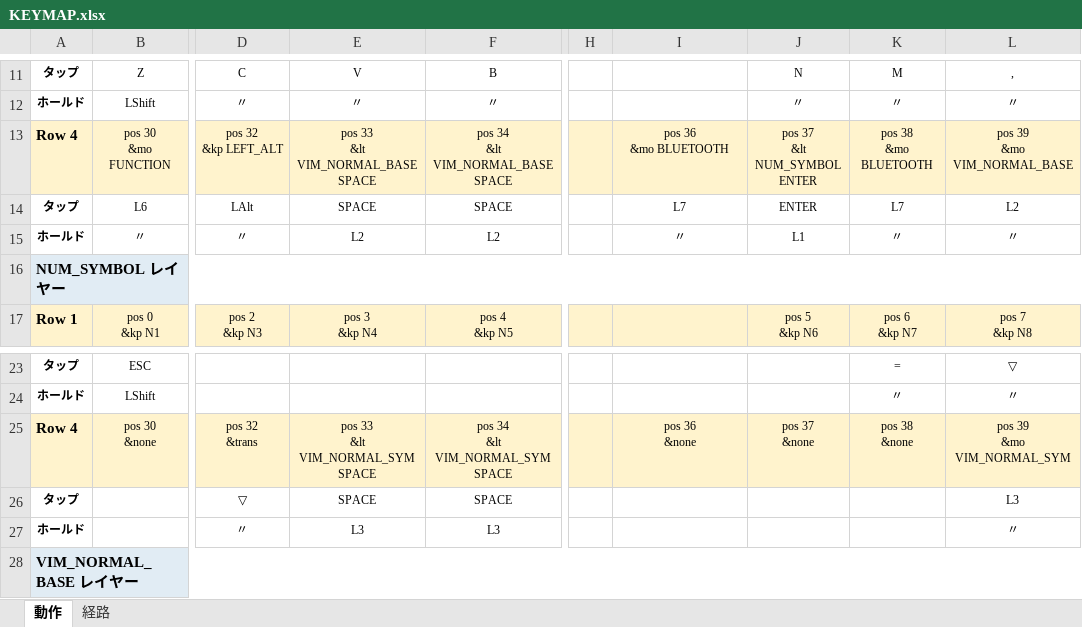
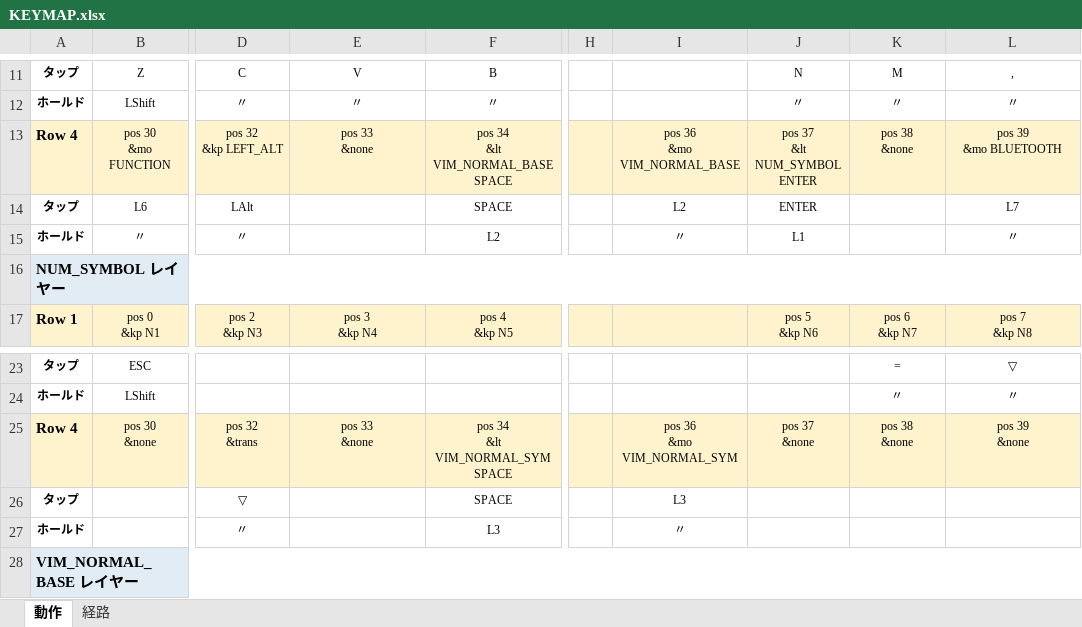
Before and after one commit to ryo-aoki-pc/zmk-config-LisM, an Excel workbook: KEYMAP.xlsx, sheet 動作, drawn as a sheet; only a part is shown, gaps mark what is left out; values as stored, in another font and other column widths than the file's, no borders; ↵ is a line break in a cell; the diff names each change by its address in the sheet, - before the commit and + after, or states it on an @@ line.

```diff
--- a/KEYMAP.xlsx (sheet 動作)
+++ b/KEYMAP.xlsx (sheet 動作)
-E13: pos 33 ↵ &lt VIM_NORMAL_BASE SPACE
+E13: pos 33 ↵ &none
-I13: pos 36 ↵ &mo BLUETOOTH
+I13: pos 36 ↵ &mo VIM_NORMAL_BASE
-K13: pos 38 ↵ &mo BLUETOOTH
+K13: pos 38 ↵ &none
-L13: pos 39 ↵ &mo VIM_NORMAL_BASE
+L13: pos 39 ↵ &mo BLUETOOTH
-E14: SPACE
+E14: (empty)
-I14: L7
+I14: L2
-K14: L7
+K14: (empty)
-L14: L2
+L14: L7
-E15: L2
+E15: (empty)
-K15: 〃
+K15: (empty)
-E25: pos 33 ↵ &lt VIM_NORMAL_SYM SPACE
+E25: pos 33 ↵ &none
-I25: pos 36 ↵ &none
+I25: pos 36 ↵ &mo VIM_NORMAL_SYM
-L25: pos 39 ↵ &mo VIM_NORMAL_SYM
+L25: pos 39 ↵ &none
-E26: SPACE
+E26: (empty)
-I26: (empty)
+I26: L3
-L26: L3
+L26: (empty)
-E27: L3
+E27: (empty)
-I27: (empty)
+I27: 〃
-L27: 〃
+L27: (empty)
```
Also changed, not shown: sheet 経路, 2 other files.
